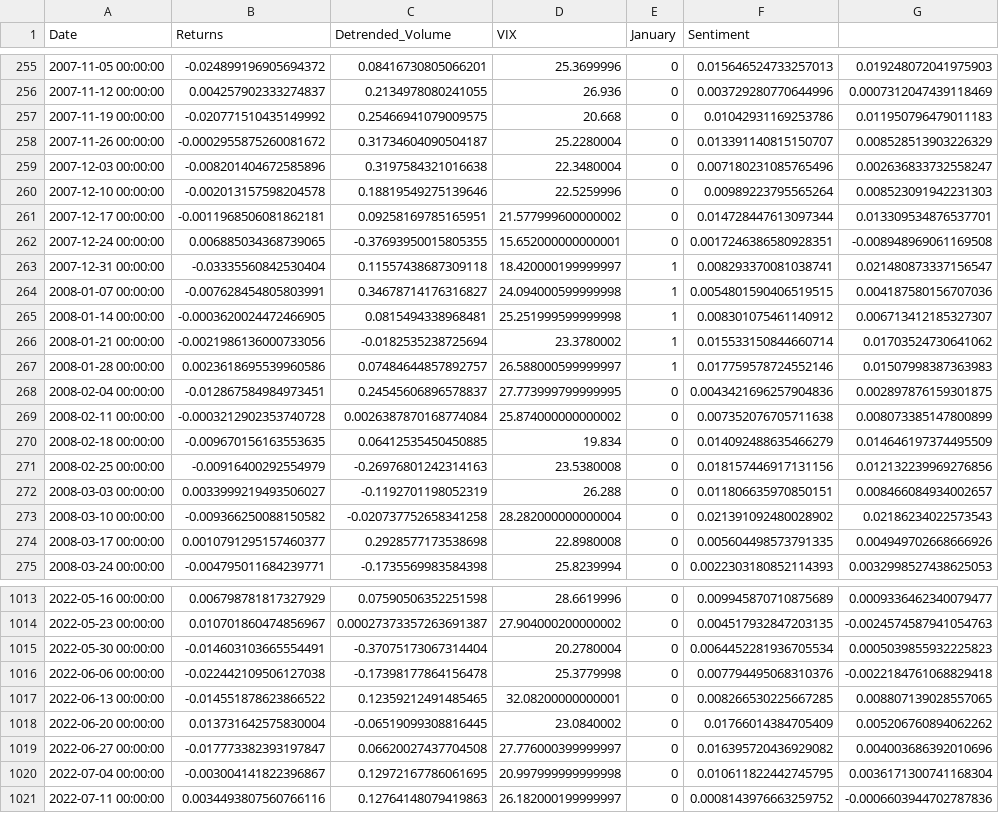
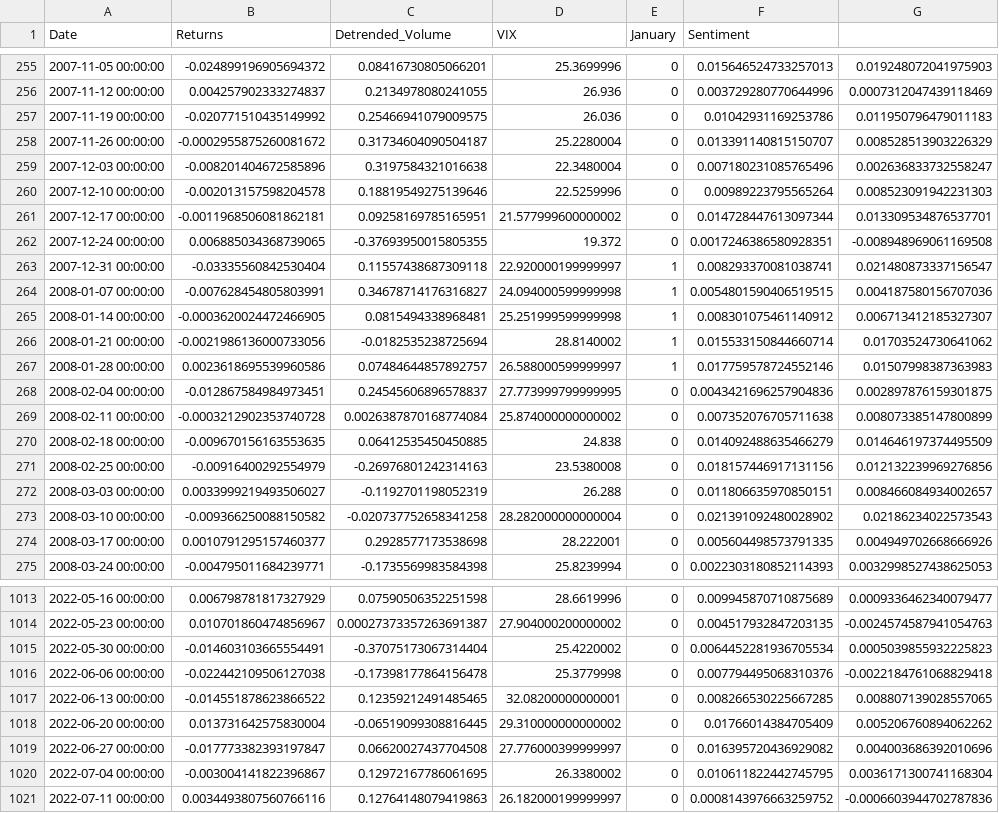
Before and after one commit to Seandowling123/MAI, a CSV file: XX_weekly_data.csv, drawn as a sheet; only a part is shown, gaps mark what is left out; the diff covers the shown part only.

```diff
--- a/XX_weekly_data.csv
+++ b/XX_weekly_data.csv
@@ -256,3 +256,3 @@ Date,Returns,Detrended_Volume,VIX,January,Sentiment
 2007-11-12 00:00:00,0.004257902333274837,0.2134978080241055,26.936,0,0.003729280770644996,0.0007312047439118469
-2007-11-19 00:00:00,-0.020771510435149992,0.25466941079009575,20.668,0,0.01042931169253786,0.011950796479011183
+2007-11-19 00:00:00,-0.020771510435149992,0.25466941079009575,26.036,0,0.01042931169253786,0.011950796479011183
 2007-11-26 00:00:00,-0.0002955875260081672,0.31734604090504187,25.2280004,0,0.013391140815150707,0.008528513903226329
@@ -261,7 +261,7 @@ Date,Returns,Detrended_Volume,VIX,January,Sentiment
 2007-12-17 00:00:00,-0.0011968506081862181,0.09258169785165951,21.577999600000002,0,0.014728447613097344,0.013309534876537701
-2007-12-24 00:00:00,0.006885034368739065,-0.37693950015805355,15.652000000000001,0,0.0017246386580928351,-0.008948969061169508
-2007-12-31 00:00:00,-0.03335560842530404,0.11557438687309118,18.420000199999997,1,0.008293370081038741,0.021480873337156547
+2007-12-24 00:00:00,0.006885034368739065,-0.37693950015805355,19.372,0,0.0017246386580928351,-0.008948969061169508
+2007-12-31 00:00:00,-0.03335560842530404,0.11557438687309118,22.920000199999997,1,0.008293370081038741,0.021480873337156547
 2008-01-07 00:00:00,-0.007628454805803991,0.34678714176316827,24.094000599999998,1,0.0054801590406519515,0.004187580156707036
 2008-01-14 00:00:00,-0.0003620024472466905,0.0815494338968481,25.251999599999998,1,0.008301075461140912,0.006713412185327307
-2008-01-21 00:00:00,-0.0021986136000733056,-0.0182535238725694,23.3780002,1,0.015533150844660714,0.01703524730641062
+2008-01-21 00:00:00,-0.0021986136000733056,-0.0182535238725694,28.8140002,1,0.015533150844660714,0.01703524730641062
 2008-01-28 00:00:00,0.0023618695539960586,0.07484644857892757,26.588000599999997,1,0.017759578724552146,0.01507998387363983
@@ -269,3 +269,3 @@ Date,Returns,Detrended_Volume,VIX,January,Sentiment
 2008-02-11 00:00:00,-0.0003212902353740728,0.0026387870168774084,25.874000000000002,0,0.007352076705711638,0.008073385147800899
-2008-02-18 00:00:00,-0.009670156163553635,0.06412535450450885,19.834,0,0.014092488635466279,0.014646197374495509
+2008-02-18 00:00:00,-0.009670156163553635,0.06412535450450885,24.838,0,0.014092488635466279,0.014646197374495509
 2008-02-25 00:00:00,-0.00916400292554979,-0.26976801242314163,23.5380008,0,0.018157446917131156,0.012132239969276856
@@ -273,3 +273,3 @@ Date,Returns,Detrended_Volume,VIX,January,Sentiment
 2008-03-10 00:00:00,-0.009366250088150582,-0.020737752658341258,28.282000000000004,0,0.021391092480028902,0.02186234022573543
-2008-03-17 00:00:00,0.0010791295157460377,0.2928577173538698,22.8980008,0,0.005604498573791335,0.004949702668666926
+2008-03-17 00:00:00,0.0010791295157460377,0.2928577173538698,28.222001,0,0.005604498573791335,0.004949702668666926
 2008-03-24 00:00:00,-0.004795011684239771,-0.1735569983584398,25.8239994,0,0.0022303180852114393,0.0032998527438625053
@@ -1014,8 +1014,8 @@ Date,Returns,Detrended_Volume,VIX,January,Sentiment
 2022-05-23 00:00:00,0.010701860474856967,0.00027373357263691387,27.904000200000002,0,0.004517932847203135,-0.0024574587941054763
-2022-05-30 00:00:00,-0.014603103665554491,-0.37075173067314404,20.2780004,0,0.0064452281936705534,0.0005039855932225823
+2022-05-30 00:00:00,-0.014603103665554491,-0.37075173067314404,25.4220002,0,0.0064452281936705534,0.0005039855932225823
 2022-06-06 00:00:00,-0.022442109506127038,-0.17398177864156478,25.3779998,0,0.007794495068310376,-0.0022184761068829418
 2022-06-13 00:00:00,-0.014551878623866522,0.12359212491485465,32.08200000000001,0,0.008266530225667285,0.008807139028557065
-2022-06-20 00:00:00,0.013731642575830004,-0.06519099308816445,23.0840002,0,0.01766014384705409,0.005206760894062262
+2022-06-20 00:00:00,0.013731642575830004,-0.06519099308816445,29.310000000000002,0,0.01766014384705409,0.005206760894062262
 2022-06-27 00:00:00,-0.017773382393197847,0.06620027437704508,27.776000399999997,0,0.016395720436929082,0.004003686392010696
-2022-07-04 00:00:00,-0.003004141822396867,0.12972167786061695,20.997999999999998,0,0.010611822442745795,0.0036171300741168304
+2022-07-04 00:00:00,-0.003004141822396867,0.12972167786061695,26.3380002,0,0.010611822442745795,0.0036171300741168304
 2022-07-11 00:00:00,0.0034493807560766116,0.12764148079419863,26.182000199999997,0,0.0008143976663259752,-0.0006603944702787836
```
Also changed, not shown: 184 edited cells elsewhere in this file, 1 other file.
